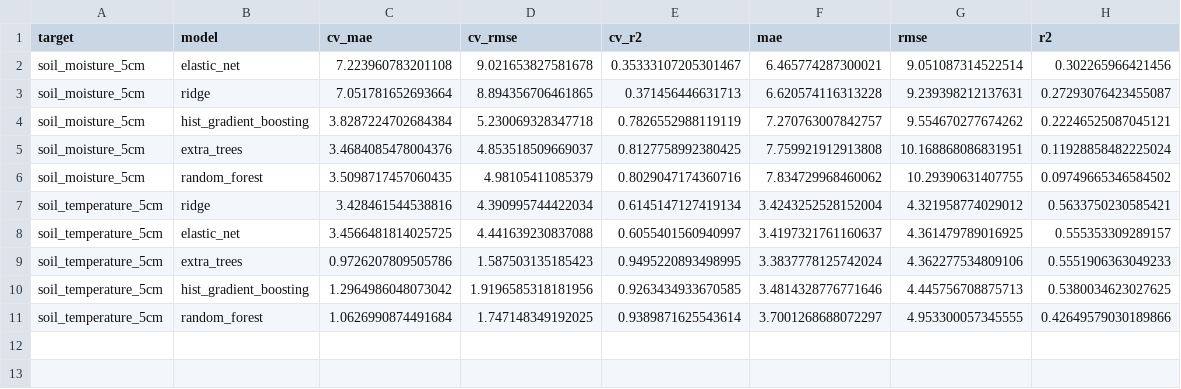
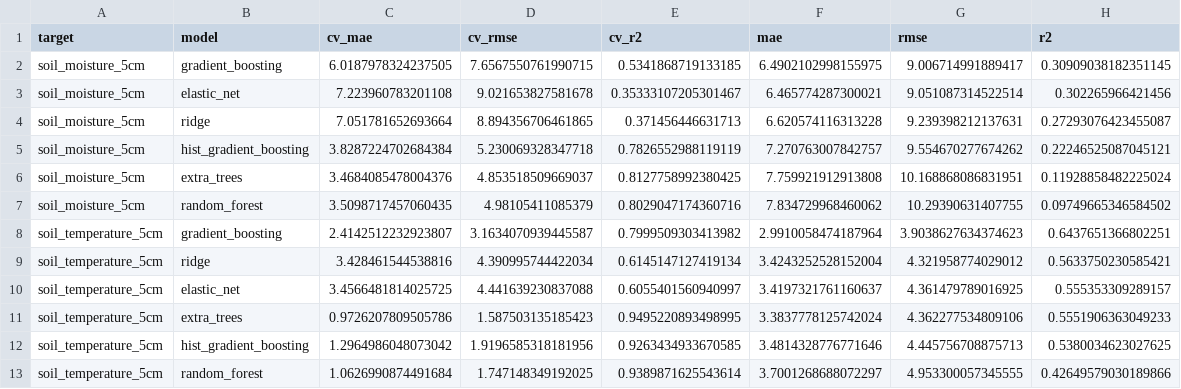
Before and after one commit to tarunjindal787/ghg-soil-ml-pipeline, a CSV file: outputs/ghg_ml_pipeline_outputs/model_leaderboard.csv, drawn as a sheet.

```diff
--- a/outputs/ghg_ml_pipeline_outputs/model_leaderboard.csv
+++ b/outputs/ghg_ml_pipeline_outputs/model_leaderboard.csv
@@ -1,2 +1,3 @@
 target,model,cv_mae,cv_rmse,cv_r2,mae,rmse,r2
+soil_moisture_5cm,gradient_boosting,6.0187978324237505,7.6567550761990715,0.5341868719133185,6.4902102998155975,9.006714991889417,0.30909038182351145
 soil_moisture_5cm,elastic_net,7.223960783201108,9.021653827581678,0.35333107205301467,6.465774287300021,9.051087314522514,0.302265966421456
@@ -6,2 +7,3 @@ soil_moisture_5cm,extra_trees,3.4684085478004376,4.853518509669037,0.81277589923
 soil_moisture_5cm,random_forest,3.5098717457060435,4.98105411085379,0.8029047174360716,7.834729968460062,10.29390631407755,0.09749665346584502
+soil_temperature_5cm,gradient_boosting,2.4142512232923807,3.1634070939445587,0.7999509303413982,2.9910058474187964,3.9038627634374623,0.6437651366802251
 soil_temperature_5cm,ridge,3.428461544538816,4.390995744422034,0.6145147127419134,3.4243252528152004,4.321958774029012,0.5633750230585421
```
Also changed, not shown: outputs/ghg_ml_pipeline_outputs/soil_moisture_5cm_feature_importance.csv, outputs/ghg_ml_pipeline_outputs/soil_moisture_5cm_holdout_predictions.csv, 14 other files.
